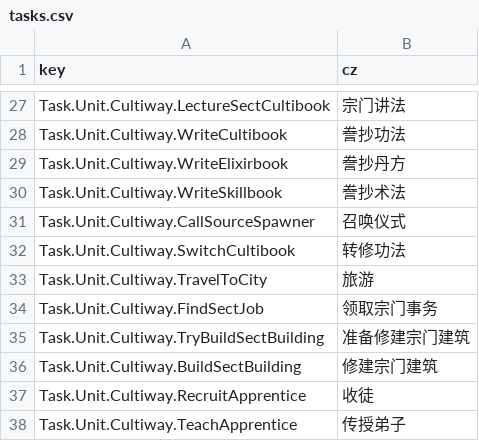
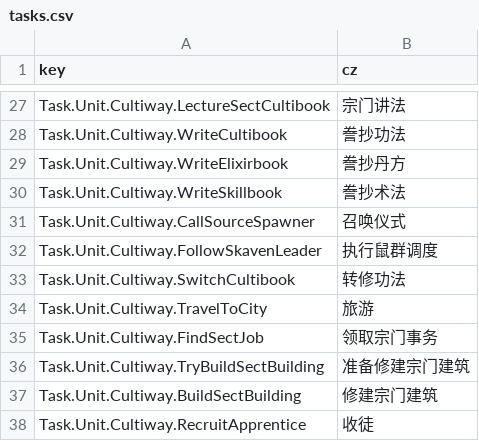
Before and after one commit to inmny/Cultiway-Reborn, a CSV file: Locales/tasks.csv, drawn as a sheet; only a part is shown, gaps mark what is left out; the shorter side is filled out with more unchanged rows; the diff names each change by its address in the sheet, - before the commit and + after, or states it on an @@ line.

```diff
--- a/Locales/tasks.csv
+++ b/Locales/tasks.csv
+row 32: Task.Unit.Cultiway.FollowSkavenLeader | 执行鼠群调度
```
Also changed, not shown: Locales/trait.csv, 6 other files.
